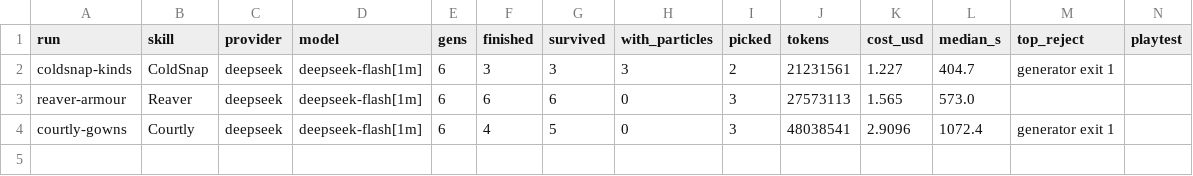
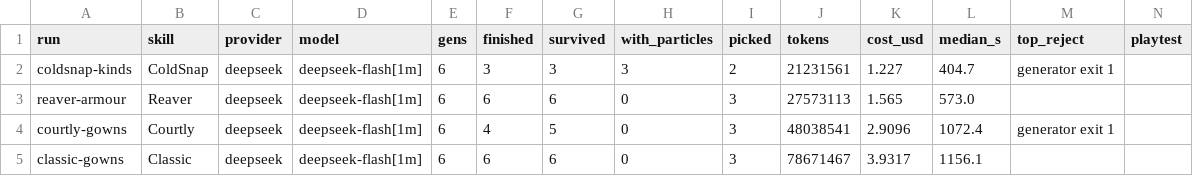
Before and after one commit to singsongallalong/swarm-lab, a CSV file: results/ledger.csv, drawn as a sheet; the diff names each change by its address in the sheet, - before the commit and + after, or states it on an @@ line.

```diff
--- a/results/ledger.csv
+++ b/results/ledger.csv
+row 5: classic-gowns | Classic | deepseek | deepseek-flash[1m] | 6 | 6 | 6 | 0 | 3 | 78671467 | 3.9317 | 1156.1
```
Also changed, not shown: 24 other files.
